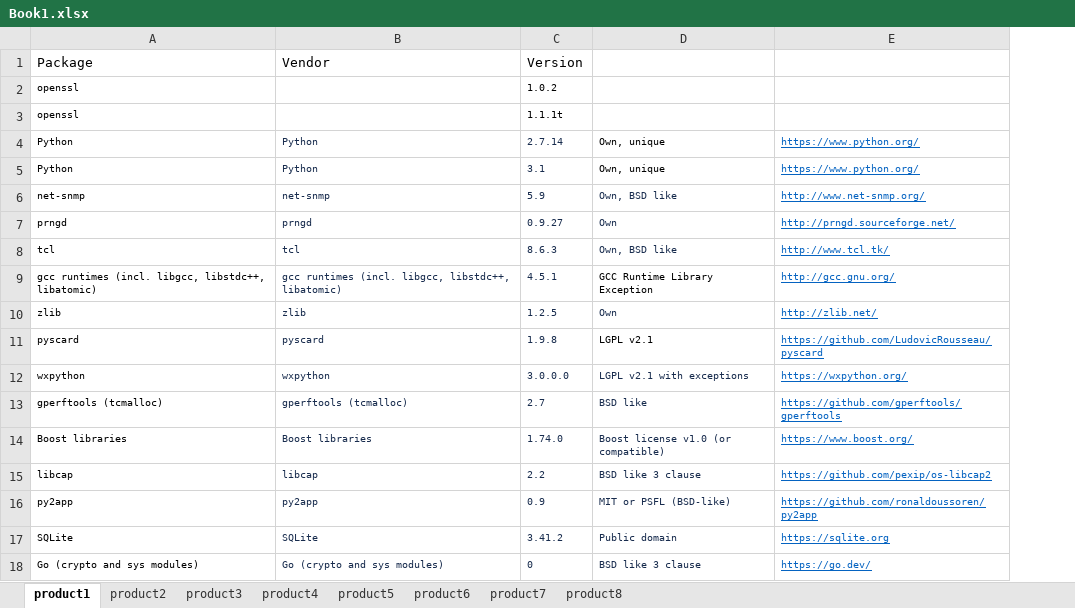
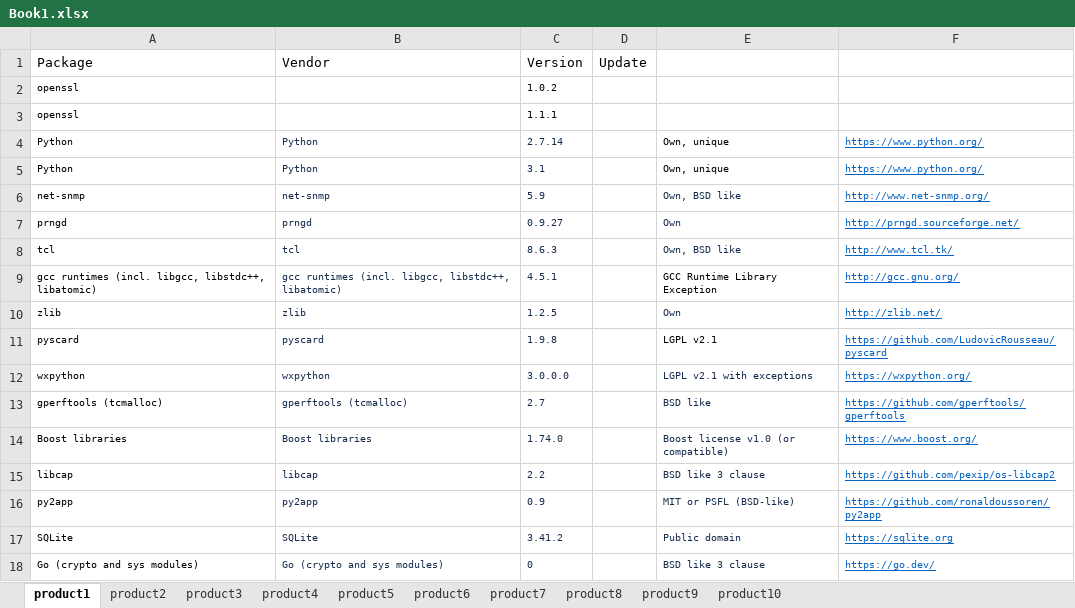
Before and after one commit to pzaptest1/getcvefromcpe, an Excel workbook: Book1.xlsx, sheet product1, drawn as a sheet; values as stored, in another font and other column widths than the file's, no borders; the diff names each change by its address in the sheet, - before the commit and + after, or states it on an @@ line.

Commit message:
better input validation and inclusion of update column

```diff
--- a/Book1.xlsx (sheet product1)
+++ b/Book1.xlsx (sheet product1)
+sheet tab: product9
+sheet tab: product10
+column D, row 1: Update
-C3: 1.1.1t
+C3: 1.1.1
```
Also changed, not shown: sheet product4, sheet product8, sheet product6, sheet product5, sheet product3, sheet product2, 1 more sheet, charts or pictures, 1 other file.
